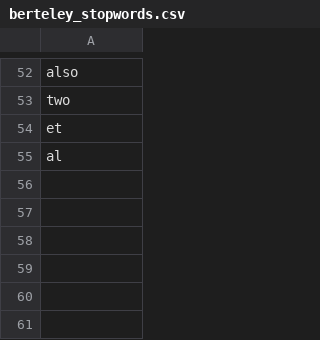
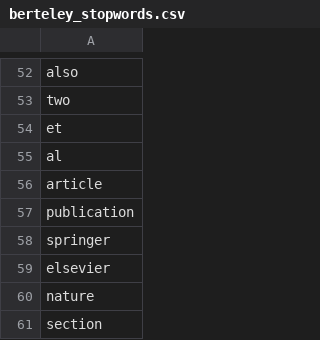
Before and after one commit to lbl-camera/berteley, a CSV file: berteley/berteley_stopwords.csv, drawn as a sheet; only a part is shown, gaps mark what is left out; the diff names each change by its address in the sheet, - before the commit and + after, or states it on an @@ line.

Commit message:
Update berteley_stopwords.csv
added new stopwords to the stopword list

```diff
--- a/berteley/berteley_stopwords.csv
+++ b/berteley/berteley_stopwords.csv
+row 56: article
+row 57: publication
+row 58: springer
+row 59: elsevier
+row 60: nature
+row 61: section
```
